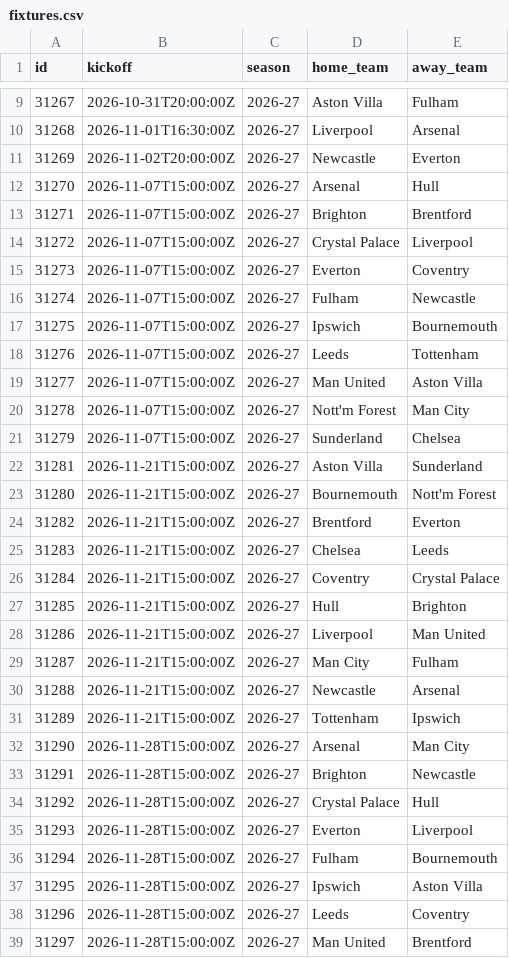
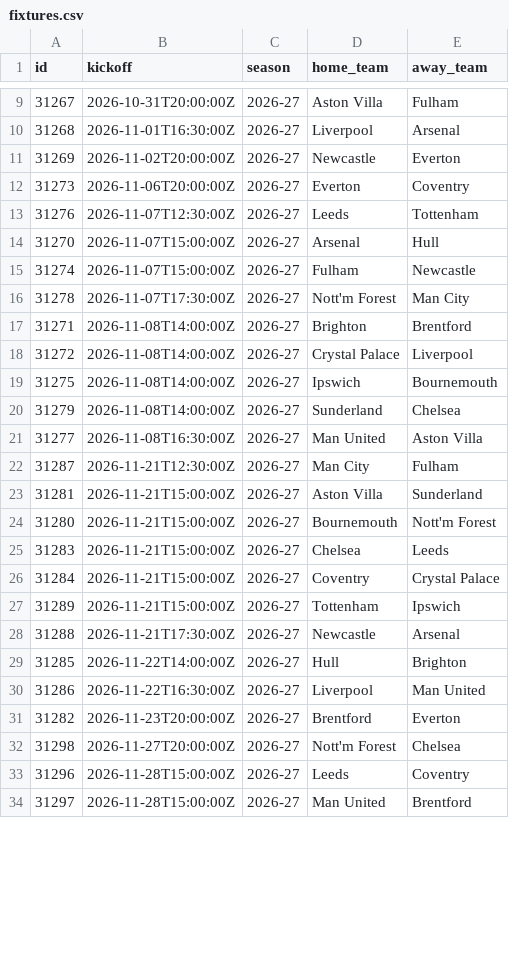
Before and after one commit to 2002DK/Soccer, a CSV file: ml/data/epl/processed/fixtures.csv, drawn as a sheet; only a part is shown, gaps mark what is left out; the diff covers the shown part only.

```diff
--- a/ml/data/epl/processed/fixtures.csv
+++ b/ml/data/epl/processed/fixtures.csv
@@ -11,28 +11,23 @@ id,kickoff,season,home_team,away_team
 31269,2026-11-02T20:00:00Z,2026-27,Newcastle,Everton
+31273,2026-11-06T20:00:00Z,2026-27,Everton,Coventry
+31276,2026-11-07T12:30:00Z,2026-27,Leeds,Tottenham
 31270,2026-11-07T15:00:00Z,2026-27,Arsenal,Hull
-31271,2026-11-07T15:00:00Z,2026-27,Brighton,Brentford
-31272,2026-11-07T15:00:00Z,2026-27,Crystal Palace,Liverpool
-31273,2026-11-07T15:00:00Z,2026-27,Everton,Coventry
 31274,2026-11-07T15:00:00Z,2026-27,Fulham,Newcastle
-31275,2026-11-07T15:00:00Z,2026-27,Ipswich,Bournemouth
-31276,2026-11-07T15:00:00Z,2026-27,Leeds,Tottenham
-31277,2026-11-07T15:00:00Z,2026-27,Man United,Aston Villa
-31278,2026-11-07T15:00:00Z,2026-27,Nott'm Forest,Man City
-31279,2026-11-07T15:00:00Z,2026-27,Sunderland,Chelsea
+31278,2026-11-07T17:30:00Z,2026-27,Nott'm Forest,Man City
+31271,2026-11-08T14:00:00Z,2026-27,Brighton,Brentford
+31272,2026-11-08T14:00:00Z,2026-27,Crystal Palace,Liverpool
+31275,2026-11-08T14:00:00Z,2026-27,Ipswich,Bournemouth
+31279,2026-11-08T14:00:00Z,2026-27,Sunderland,Chelsea
+31277,2026-11-08T16:30:00Z,2026-27,Man United,Aston Villa
+31287,2026-11-21T12:30:00Z,2026-27,Man City,Fulham
 31281,2026-11-21T15:00:00Z,2026-27,Aston Villa,Sunderland
 31280,2026-11-21T15:00:00Z,2026-27,Bournemouth,Nott'm Forest
-31282,2026-11-21T15:00:00Z,2026-27,Brentford,Everton
 31283,2026-11-21T15:00:00Z,2026-27,Chelsea,Leeds
 31284,2026-11-21T15:00:00Z,2026-27,Coventry,Crystal Palace
-31285,2026-11-21T15:00:00Z,2026-27,Hull,Brighton
-31286,2026-11-21T15:00:00Z,2026-27,Liverpool,Man United
-31287,2026-11-21T15:00:00Z,2026-27,Man City,Fulham
-31288,2026-11-21T15:00:00Z,2026-27,Newcastle,Arsenal
 31289,2026-11-21T15:00:00Z,2026-27,Tottenham,Ipswich
-31290,2026-11-28T15:00:00Z,2026-27,Arsenal,Man City
-31291,2026-11-28T15:00:00Z,2026-27,Brighton,Newcastle
-31292,2026-11-28T15:00:00Z,2026-27,Crystal Palace,Hull
-31293,2026-11-28T15:00:00Z,2026-27,Everton,Liverpool
-31294,2026-11-28T15:00:00Z,2026-27,Fulham,Bournemouth
-31295,2026-11-28T15:00:00Z,2026-27,Ipswich,Aston Villa
+31288,2026-11-21T17:30:00Z,2026-27,Newcastle,Arsenal
+31285,2026-11-22T14:00:00Z,2026-27,Hull,Brighton
+31286,2026-11-22T16:30:00Z,2026-27,Liverpool,Man United
+31282,2026-11-23T20:00:00Z,2026-27,Brentford,Everton
+31298,2026-11-27T20:00:00Z,2026-27,Nott'm Forest,Chelsea
 31296,2026-11-28T15:00:00Z,2026-27,Leeds,Coventry
```
Also changed, not shown: 6 added rows, 1 removed row and 1 edited cell elsewhere in this file, ml/data/epl/processed/predictions.csv, 2 other files.
